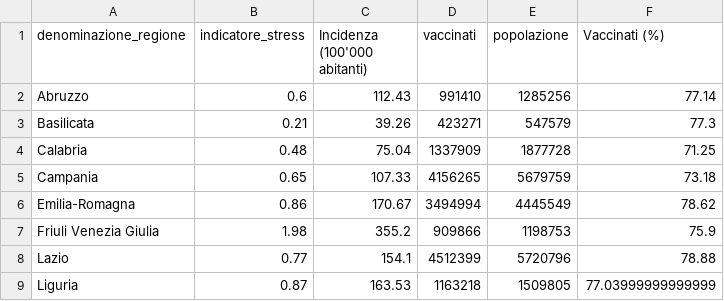
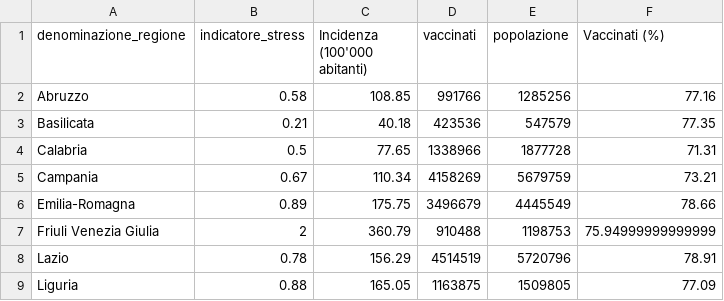
Before and after one commit to Data-Network-Lab/indicatore_zona_gialla, a CSV file: data/graph-data/scatterplot.csv, drawn as a sheet; only a part is shown; the diff covers the shown part only.

```diff
--- a/data/graph-data/scatterplot.csv
+++ b/data/graph-data/scatterplot.csv
@@ -1,9 +1,9 @@
 denominazione_regione,indicatore_stress,Incidenza (100'000 abitanti),vaccinati,popolazione,Vaccinati (%)
-Abruzzo,0.6,112.43,991410,1285256,77.14
-Basilicata,0.21,39.26,423271,547579,77.3
-Calabria,0.48,75.04,1337909,1877728,71.25
-Campania,0.65,107.33,4156265,5679759,73.18
-Emilia-Romagna,0.86,170.67,3494994,4445549,78.62
-Friuli Venezia Giulia,1.98,355.2,909866,1198753,75.9
-Lazio,0.77,154.1,4512399,5720796,78.88
-Liguria,0.87,163.53,1163218,1509805,77.03999999999999
+Abruzzo,0.58,108.85,991766,1285256,77.16
+Basilicata,0.21,40.18,423536,547579,77.35
+Calabria,0.5,77.65,1338966,1877728,71.31
+Campania,0.67,110.34,4158269,5679759,73.21
+Emilia-Romagna,0.89,175.75,3496679,4445549,78.66
+Friuli Venezia Giulia,2,360.79,910488,1198753,75.94999999999999
+Lazio,0.78,156.29,4514519,5720796,78.91
+Liguria,0.88,165.05,1163875,1509805,77.09
```
Also changed, not shown: 51 edited cells elsewhere in this file, data/graph-data/arrow_plot.csv, data/graph-data/mappa.csv, 3 other files.
